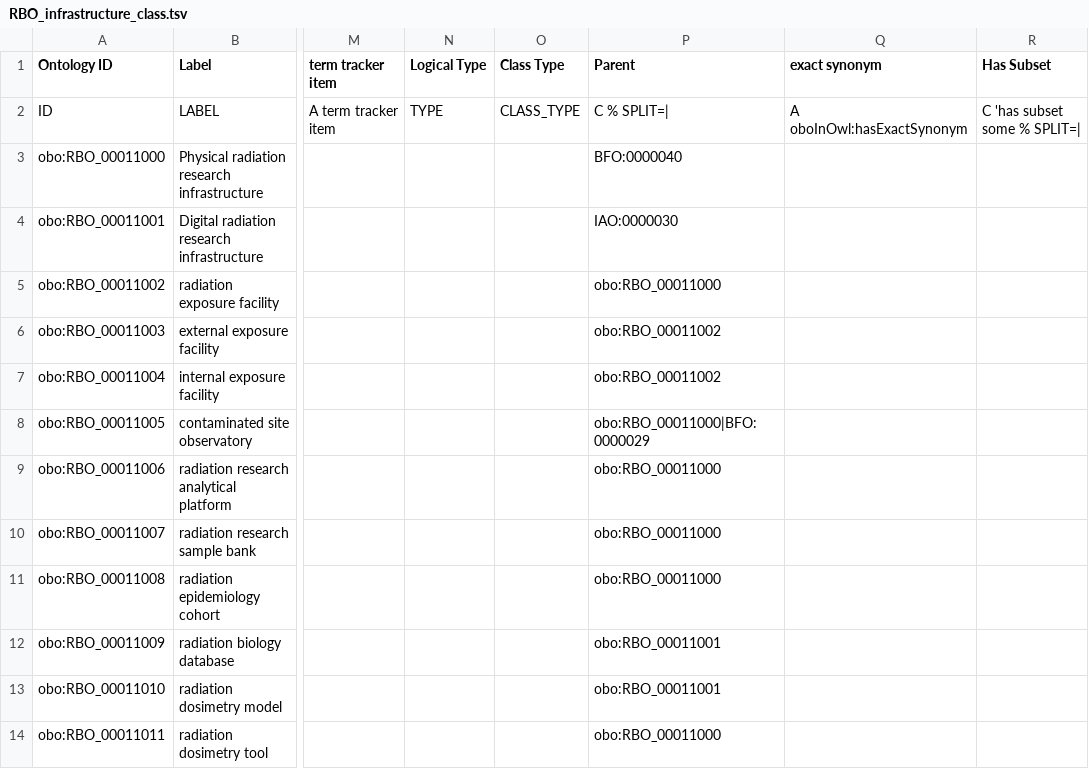
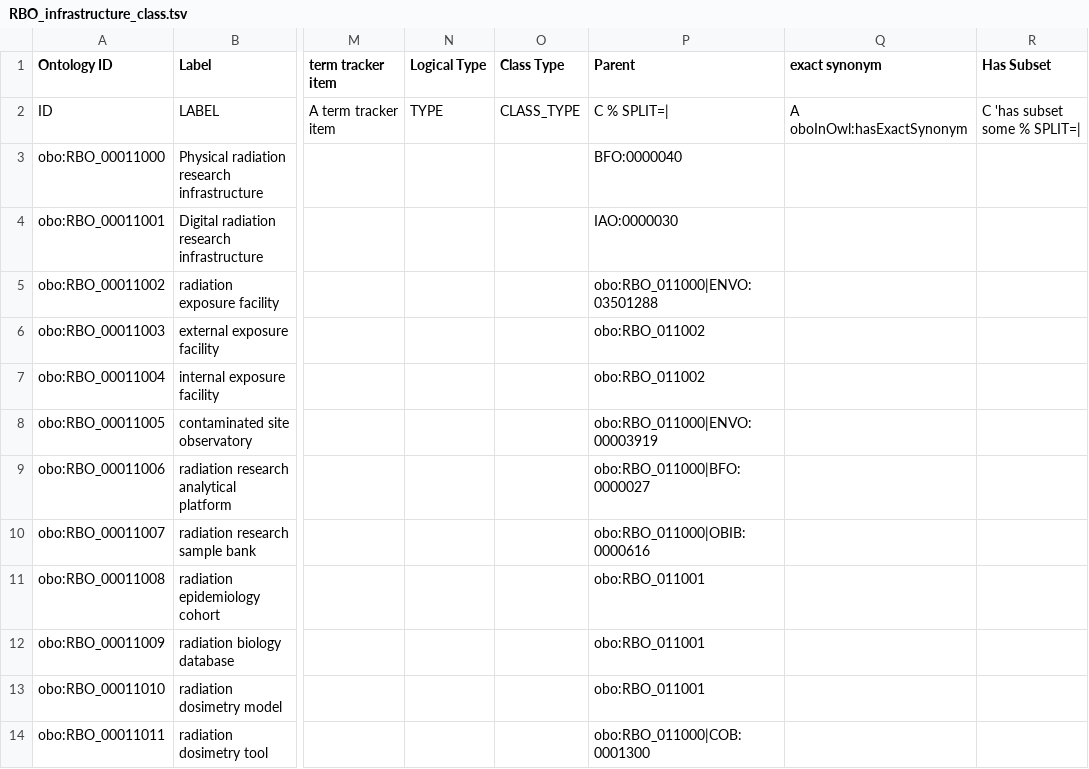
Before and after one commit to Radiobiology-Informatics-Consortium/RBO, a TSV file: src/templates/RBO_infrastructure_class.tsv, drawn as a sheet; only a part is shown, gaps mark what is left out; the diff names each change by its address in the sheet, - before the commit and + after, or states it on an @@ line.

Commit message:
Add Rad Infrastructure Take 2

```diff
--- a/src/templates/RBO_infrastructure_class.tsv
+++ b/src/templates/RBO_infrastructure_class.tsv
-P5 (Parent): obo:RBO_00011000
+P5 (Parent): obo:RBO_011000|ENVO:03501288
-P6:P7 (Parent): obo:RBO_00011002
+P6:P7 (Parent): obo:RBO_011002
-P8 (Parent): obo:RBO_00011000|BFO:0000029
+P8 (Parent): obo:RBO_011000|ENVO:00003919
-P9 (Parent): obo:RBO_00011000
+P9 (Parent): obo:RBO_011000|BFO:0000027
-P10 (Parent): obo:RBO_00011000
+P10 (Parent): obo:RBO_011000|OBIB:0000616
-P11 (Parent): obo:RBO_00011000
+P11 (Parent): obo:RBO_011001
-P12:P13 (Parent): obo:RBO_00011001
+P12:P13 (Parent): obo:RBO_011001
-P14 (Parent): obo:RBO_00011000
+P14 (Parent): obo:RBO_011000|COB:0001300
```
Also changed, not shown: 1 other file.
